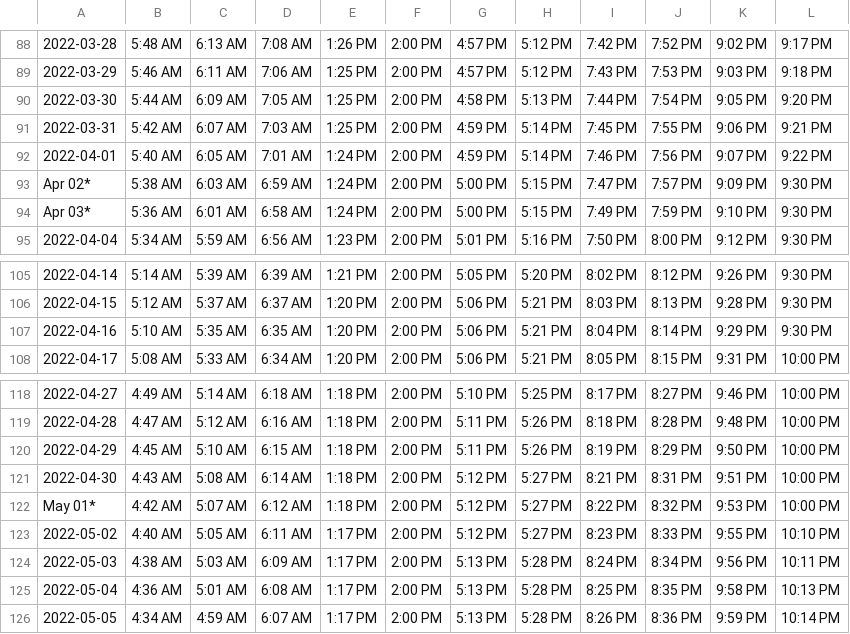
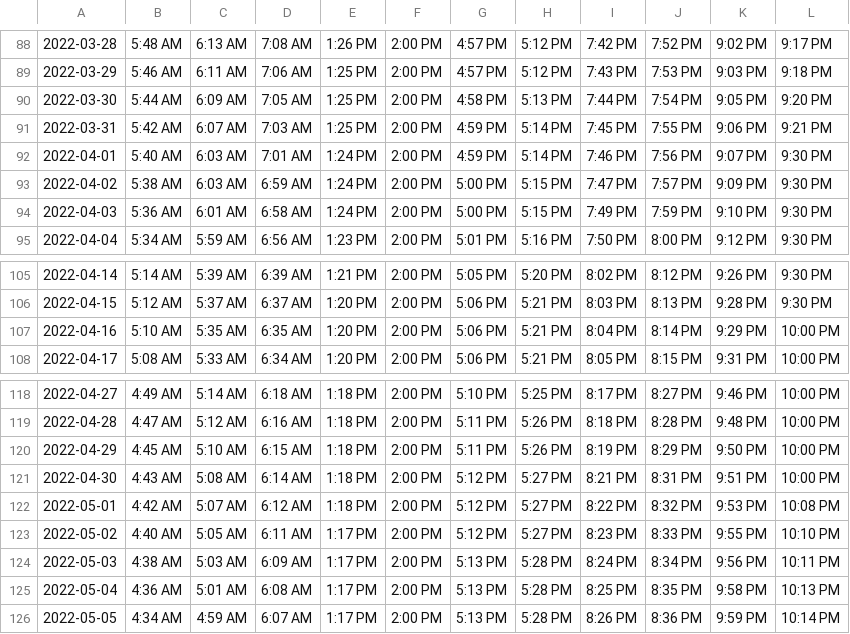
Before and after one commit to gkscloud/salahtime, a CSV file: dist/assets/data/current.csv, drawn as a sheet; only a part is shown, gaps mark what is left out.

```diff
--- a/dist/assets/data/current.csv
+++ b/dist/assets/data/current.csv
@@ -91,5 +91,5 @@
 2022-03-31,5:42 AM,6:07 AM,7:03 AM,1:25 PM,2:00 PM,4:59 PM,5:14 PM,7:45 PM,7:55 PM,9:06 PM,9:21 PM
-2022-04-01,5:40 AM,6:05 AM,7:01 AM,1:24 PM,2:00 PM,4:59 PM,5:14 PM,7:46 PM,7:56 PM,9:07 PM,9:22 PM
-Apr 02*,5:38 AM,6:03 AM,6:59 AM,1:24 PM,2:00 PM,5:00 PM,5:15 PM,7:47 PM,7:57 PM,9:09 PM,9:30 PM
-Apr 03*,5:36 AM,6:01 AM,6:58 AM,1:24 PM,2:00 PM,5:00 PM,5:15 PM,7:49 PM,7:59 PM,9:10 PM,9:30 PM
+2022-04-01,5:40 AM,6:03 AM,7:01 AM,1:24 PM,2:00 PM,4:59 PM,5:14 PM,7:46 PM,7:56 PM,9:07 PM,9:30 PM
+2022-04-02,5:38 AM,6:03 AM,6:59 AM,1:24 PM,2:00 PM,5:00 PM,5:15 PM,7:47 PM,7:57 PM,9:09 PM,9:30 PM
+2022-04-03,5:36 AM,6:01 AM,6:58 AM,1:24 PM,2:00 PM,5:00 PM,5:15 PM,7:49 PM,7:59 PM,9:10 PM,9:30 PM
 2022-04-04,5:34 AM,5:59 AM,6:56 AM,1:23 PM,2:00 PM,5:01 PM,5:16 PM,7:50 PM,8:00 PM,9:12 PM,9:30 PM
@@ -106,3 +106,3 @@ Apr 03*,5:36 AM,6:01 AM,6:58 AM,1:24 PM,2:00 PM,5:00 PM,5:15 PM,7:49 PM,7:59 PM,
 2022-04-15,5:12 AM,5:37 AM,6:37 AM,1:20 PM,2:00 PM,5:06 PM,5:21 PM,8:03 PM,8:13 PM,9:28 PM,9:30 PM
-2022-04-16,5:10 AM,5:35 AM,6:35 AM,1:20 PM,2:00 PM,5:06 PM,5:21 PM,8:04 PM,8:14 PM,9:29 PM,9:30 PM
+2022-04-16,5:10 AM,5:35 AM,6:35 AM,1:20 PM,2:00 PM,5:06 PM,5:21 PM,8:04 PM,8:14 PM,9:29 PM,10:00 PM
 2022-04-17,5:08 AM,5:33 AM,6:34 AM,1:20 PM,2:00 PM,5:06 PM,5:21 PM,8:05 PM,8:15 PM,9:31 PM,10:00 PM
@@ -121,3 +121,3 @@ Apr 03*,5:36 AM,6:01 AM,6:58 AM,1:24 PM,2:00 PM,5:00 PM,5:15 PM,7:49 PM,7:59 PM,
 2022-04-30,4:43 AM,5:08 AM,6:14 AM,1:18 PM,2:00 PM,5:12 PM,5:27 PM,8:21 PM,8:31 PM,9:51 PM,10:00 PM
-May 01*,4:42 AM,5:07 AM,6:12 AM,1:18 PM,2:00 PM,5:12 PM,5:27 PM,8:22 PM,8:32 PM,9:53 PM,10:00 PM
+2022-05-01,4:42 AM,5:07 AM,6:12 AM,1:18 PM,2:00 PM,5:12 PM,5:27 PM,8:22 PM,8:32 PM,9:53 PM,10:08 PM
 2022-05-02,4:40 AM,5:05 AM,6:11 AM,1:17 PM,2:00 PM,5:12 PM,5:27 PM,8:23 PM,8:33 PM,9:55 PM,10:10 PM
```
Also changed, not shown: src/assets/data/current.csv, 2 other files.
